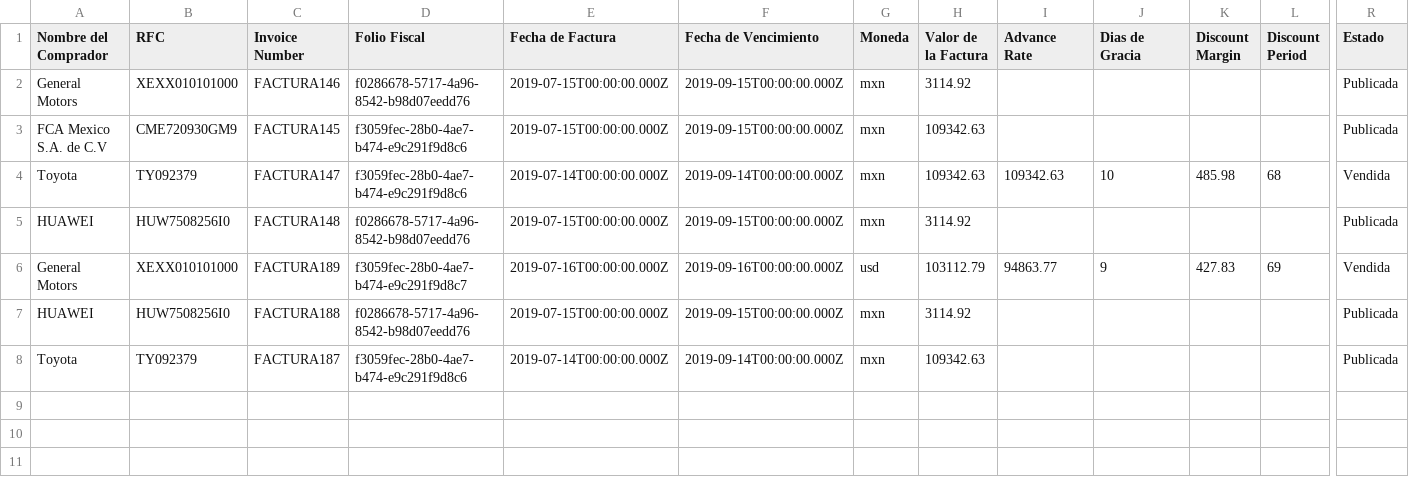
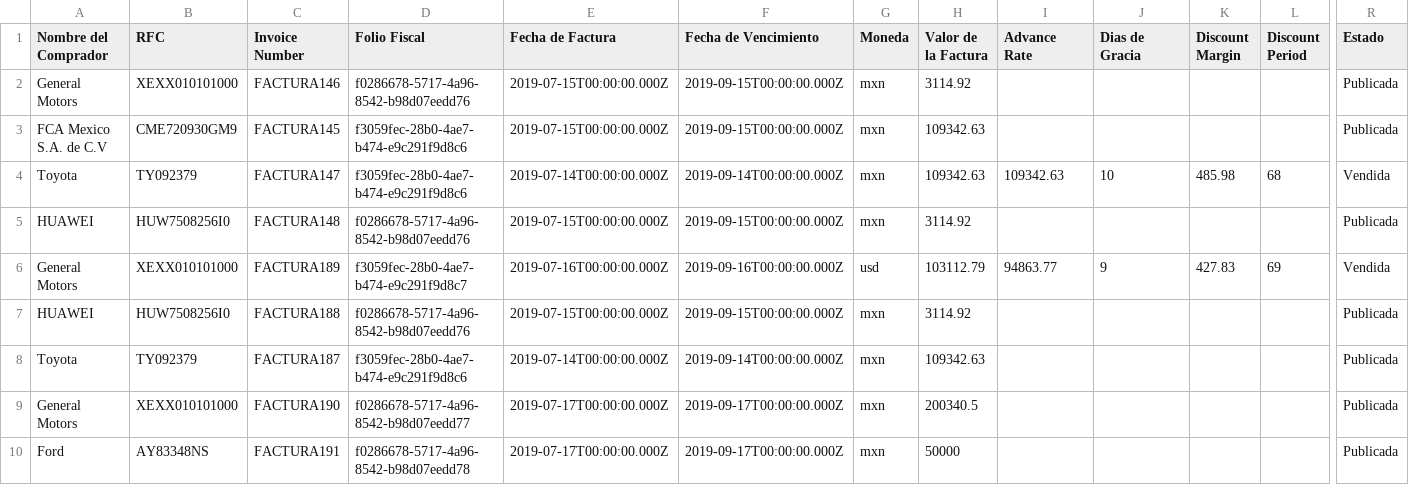
Before and after one commit to pamelalozano16/prototipo-efn, a CSV file: public/facturas.csv, drawn as a sheet; only a part is shown, gaps mark what is left out; rows hold the shown columns only; the diff names each change by its address in the sheet, - before the commit and + after, or states it on an @@ line.

```diff
--- a/public/facturas.csv
+++ b/public/facturas.csv
+row 9: General Motors | XEXX010101000 | FACTURA190 | f0286678-5717-4a96-8542-b98d07eedd77 | 2019-07-17T00:00:00.000Z | 2019-09-17T00:00:00.000Z | mxn | 200340.5 |  |  |  |  | Publicada
+row 10: Ford | AY83348NS | FACTURA191 | f0286678-5717-4a96-8542-b98d07eedd78 | 2019-07-17T00:00:00.000Z | 2019-09-17T00:00:00.000Z | mxn | 50000 |  |  |  |  | Publicada
```
Also changed, not shown: 5 other files.
